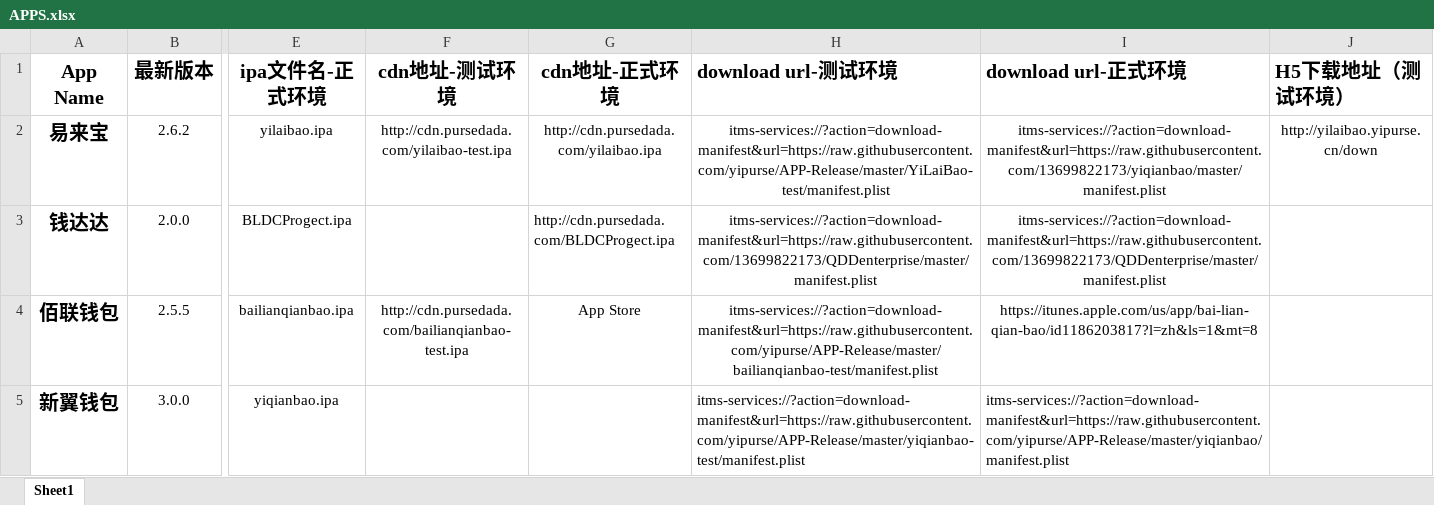
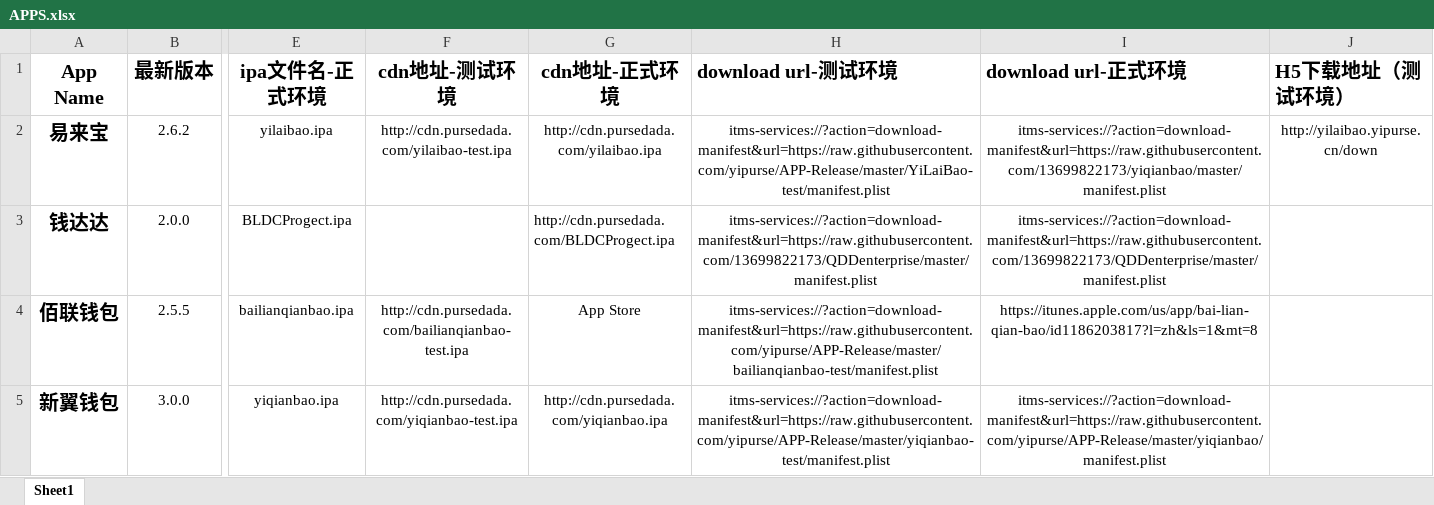
Before and after one commit to yipurse/APP-Release, an Excel workbook: APPS.xlsx, sheet Sheet1, drawn as a sheet; only a part is shown, gaps mark what is left out; values as stored, in another font and other column widths than the file's, no borders; the diff names each change by its address in the sheet, - before the commit and + after, or states it on an @@ line.

```diff
--- a/APPS.xlsx (sheet Sheet1)
+++ b/APPS.xlsx (sheet Sheet1)
-F5 (cdn地址-测试环境): (empty)
+F5 (cdn地址-测试环境): http://cdn.pursedada.com/yiqianbao-test.ipa
-G5 (cdn地址-正式环境): (empty)
+G5 (cdn地址-正式环境): http://cdn.pursedada.com/yiqianbao.ipa
-H5:I5 alignment: left
+H5:I5 alignment: center
```
Also changed, not shown: 2 other files.
